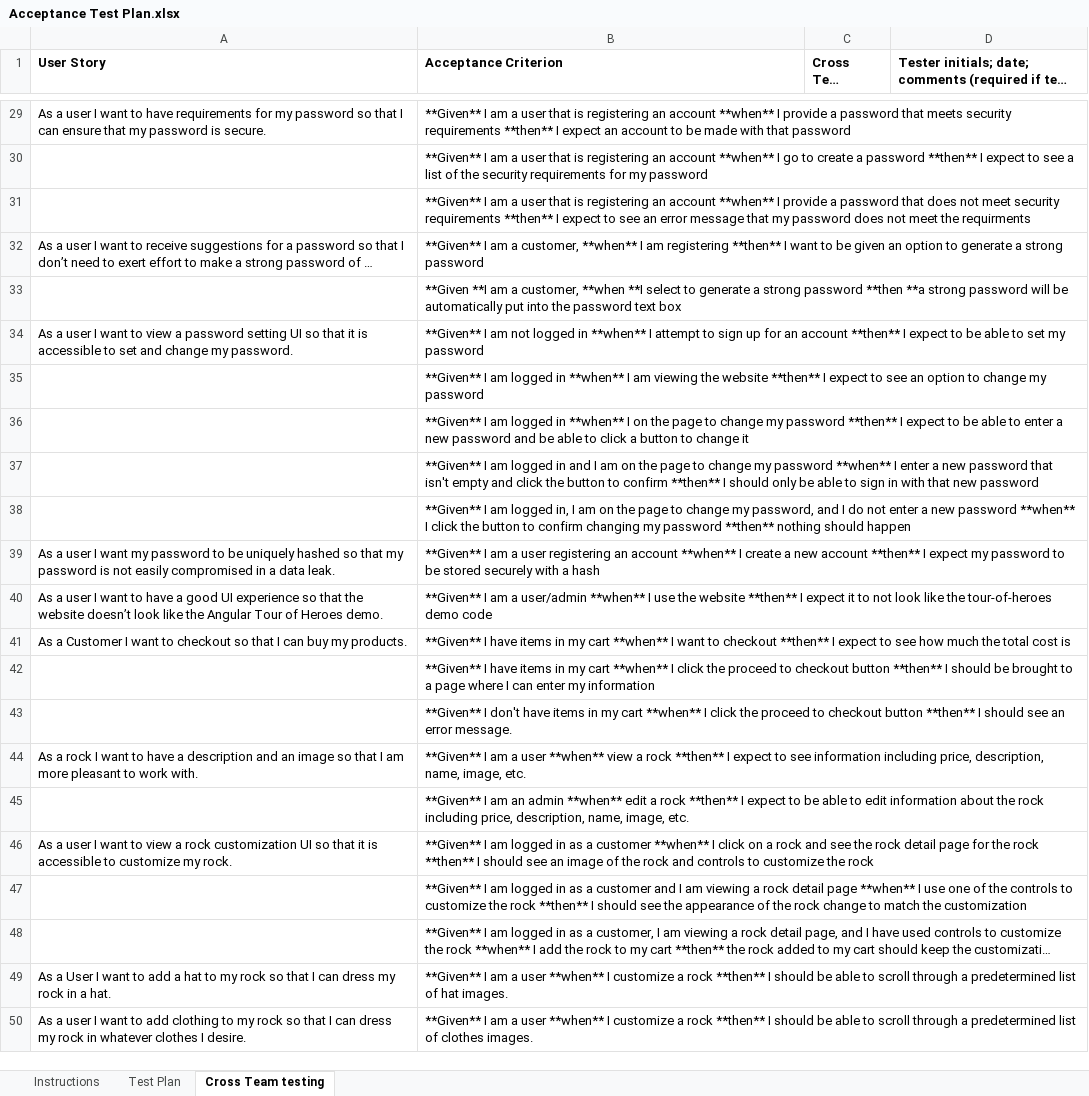
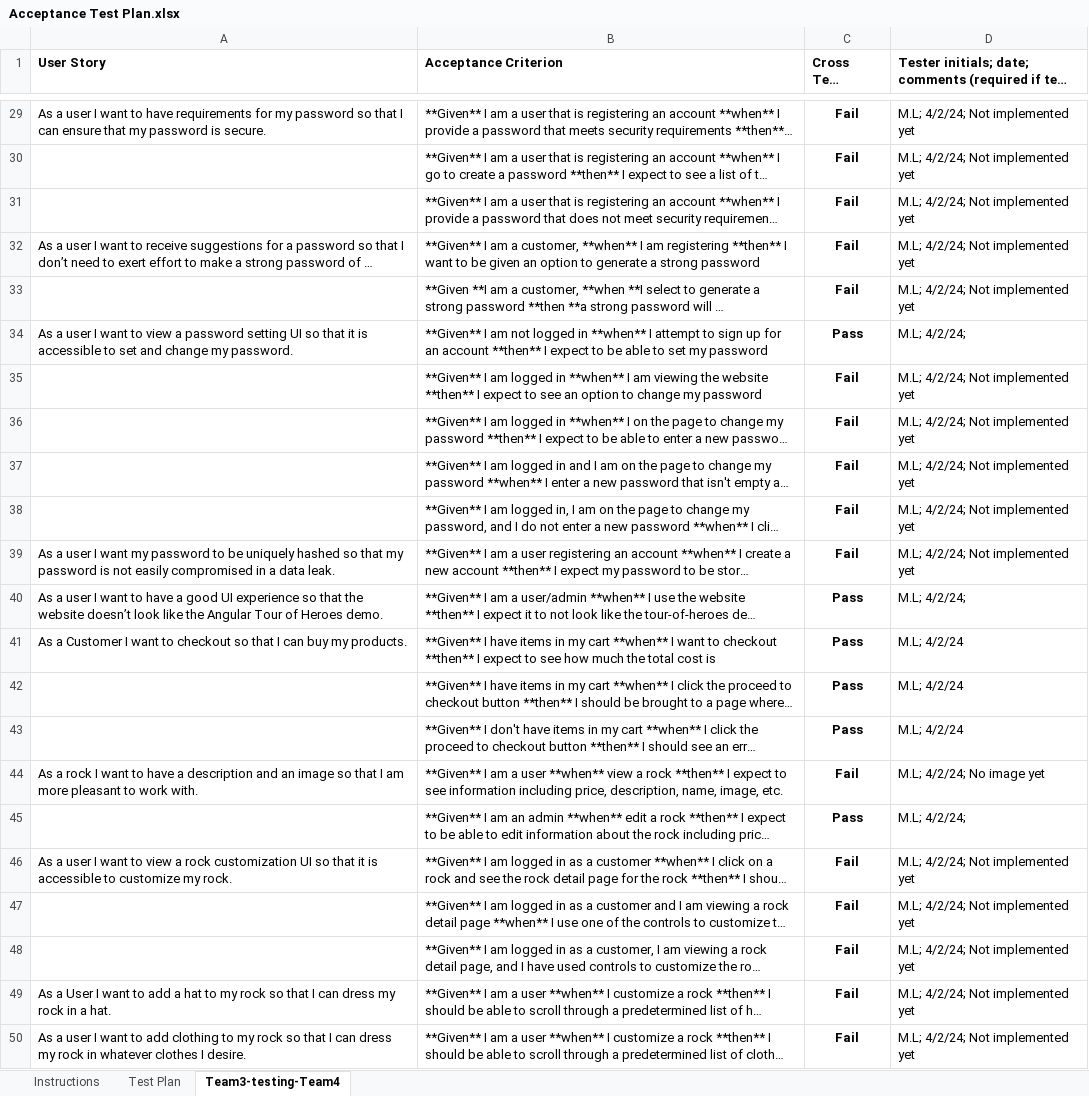
Before and after one commit to alexcarron/rock-estore, an Excel workbook: etc/Acceptance Test Plan.xlsx, sheet Team3-testing-Team4, drawn as a sheet; only a part is shown, gaps mark what is left out; long unchanged cells end in …; values as stored, in another font and other column widths than the file's, no borders; conditional formats not drawn; the diff covers the shown part only; the diff names each change by its address in the sheet, - before the commit and + after, or states it on an @@ line.

Commit message:
Update Acceptance Test Plan.xlsx
Cross test testing

```diff
--- a/etc/Acceptance Test Plan.xlsx (sheet Team3-testing-Team4)
+++ b/etc/Acceptance Test Plan.xlsx (sheet Team3-testing-Team4)
-sheet tab: Cross Team testing
+sheet tab: Team3-testing-Team4
-C29:C33 (Cross Team Testing): (empty)
+C29:C33 (Cross Team Testing): Fail
-D29:D33: (empty)
+D29:D33: M.L; 4/2/24; Not implemented yet
-C34 (Cross Team Testing): (empty)
+C34 (Cross Team Testing): Pass
-D34: (empty)
+D34: M.L; 4/2/24;
-C35:C39 (Cross Team Testing): (empty)
+C35:C39 (Cross Team Testing): Fail
-D35:D39: (empty)
+D35:D39: M.L; 4/2/24; Not implemented yet
-C40:C43 (Cross Team Testing): (empty)
+C40:C43 (Cross Team Testing): Pass
-D40: (empty)
+D40: M.L; 4/2/24;
-D41:D43: (empty)
+D41:D43: M.L; 4/2/24
-C44 (Cross Team Testing): (empty)
+C44 (Cross Team Testing): Fail
-D44: (empty)
+D44: M.L; 4/2/24; No image yet
-C45 (Cross Team Testing): (empty)
+C45 (Cross Team Testing): Pass
-D45: (empty)
+D45: M.L; 4/2/24;
-C46:C50 (Cross Team Testing): (empty)
+C46:C50 (Cross Team Testing): Fail
-D46:D50: (empty)
+D46:D50: M.L; 4/2/24; Not implemented yet
```
Also changed, not shown: 1 added row, 1 removed row and 52 edited cells elsewhere in this sheet.
